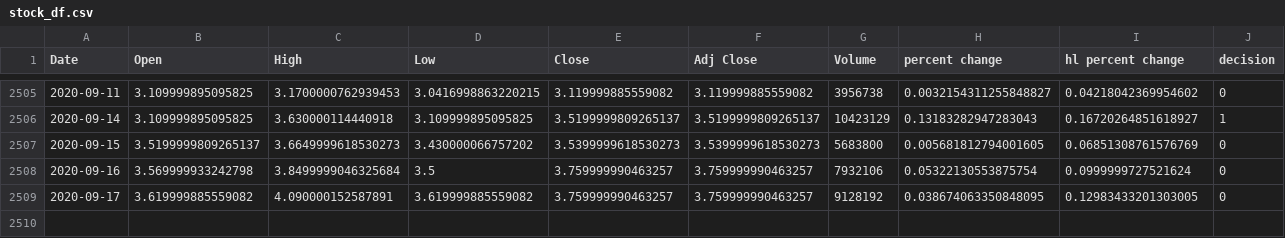
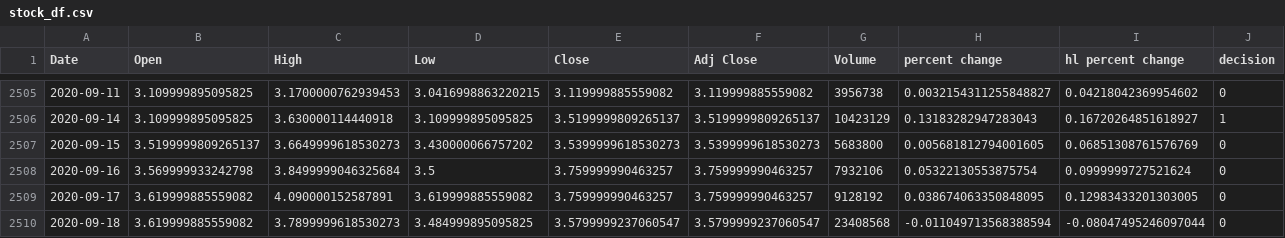
Before and after one commit to yuchild/yfinance_demo, a CSV file: stock_df.csv, drawn as a sheet; only a part is shown, gaps mark what is left out.

```diff
--- a/stock_df.csv
+++ b/stock_df.csv
@@ -2509 +2509,2 @@ Date,Open,High,Low,Close,Adj Close,Volume,percent change,hl percent change,decis
 2020-09-17,3.619999885559082,4.090000152587891,3.619999885559082,3.759999990463257,3.759999990463257,9128192,0.038674063350848095,0.12983433201303005,0
+2020-09-18,3.619999885559082,3.7899999618530273,3.484999895095825,3.5799999237060547,3.5799999237060547,23408568,-0.011049713568388594,-0.08047495246097044,0
```
Also changed, not shown: 1 other file.
